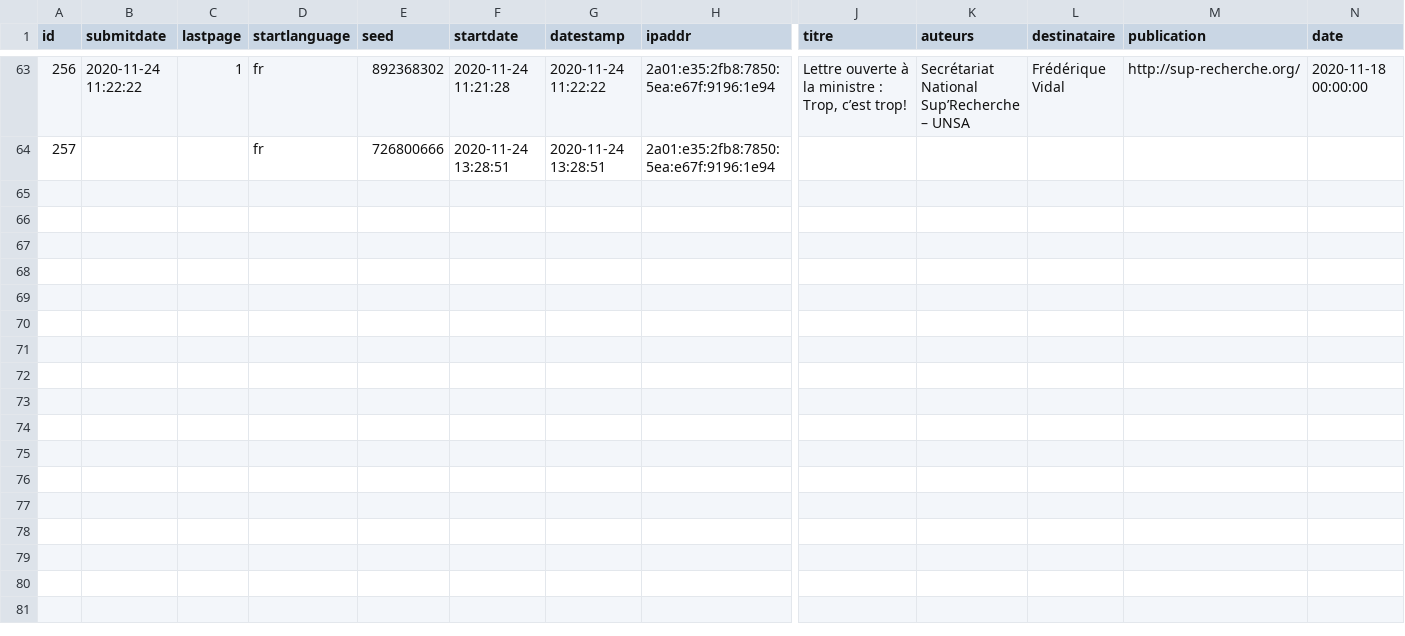
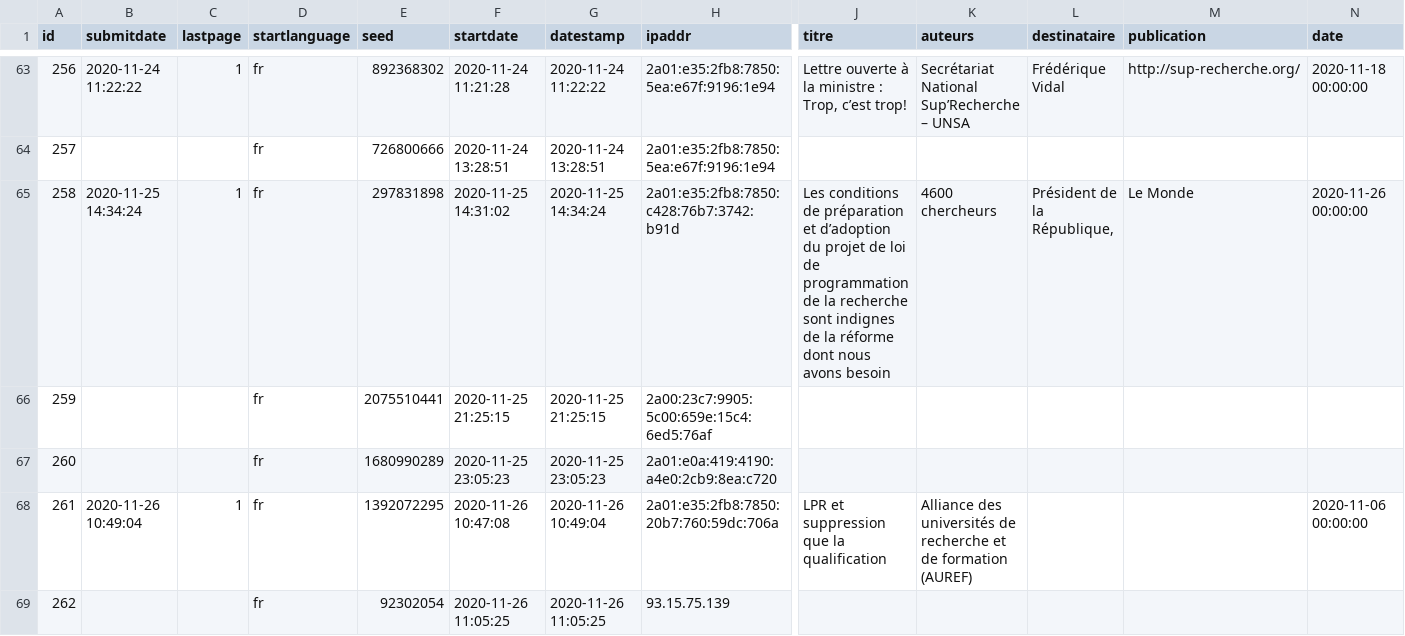
Before and after one commit to cpesr/veilleESR-tribunes, a CSV file: results-survey435945.csv, drawn as a sheet; only a part is shown, gaps mark what is left out; rows hold the shown columns only; the diff covers the shown part only; the diff names each change by its address in the sheet, - before the commit and + after, or states it on an @@ line.

```diff
--- a/results-survey435945.csv
+++ b/results-survey435945.csv
+row 65: 258 | 2020-11-25 14:34:24 | 1 | fr | 297831898 | 2020-11-25 14:31:02 | 2020-11-25 14:34:24 | 2a01:e35:2fb8:7850:c428:76b7:3742:b91d | Les conditions de préparation et d’adoption du projet de loi de programmation de la recherche sont indignes de la réforme dont nous avons besoin | 4600 chercheurs | Président de la République, | Le Monde | 2020-11-26 00:00:00
+row 66: 259 |  |  | fr | 2075510441 | 2020-11-25 21:25:15 | 2020-11-25 21:25:15 | 2a00:23c7:9905:5c00:659e:15c4:6ed5:76af
+row 67: 260 |  |  | fr | 1680990289 | 2020-11-25 23:05:23 | 2020-11-25 23:05:23 | 2a01:e0a:419:4190:a4e0:2cb9:8ea:c720
+row 68: 261 | 2020-11-26 10:49:04 | 1 | fr | 1392072295 | 2020-11-26 10:47:08 | 2020-11-26 10:49:04 | 2a01:e35:2fb8:7850:20b7:760:59dc:706a | LPR et suppression que la qualification | Alliance des universités de recherche et de formation (AUREF) |  |  | 2020-11-06 00:00:00
+row 69: 262 |  |  | fr | 92302054 | 2020-11-26 11:05:25 | 2020-11-26 11:05:25 | 93.15.75.139
```
Also changed, not shown: 4 added rows elsewhere in this file, 2 other files.
